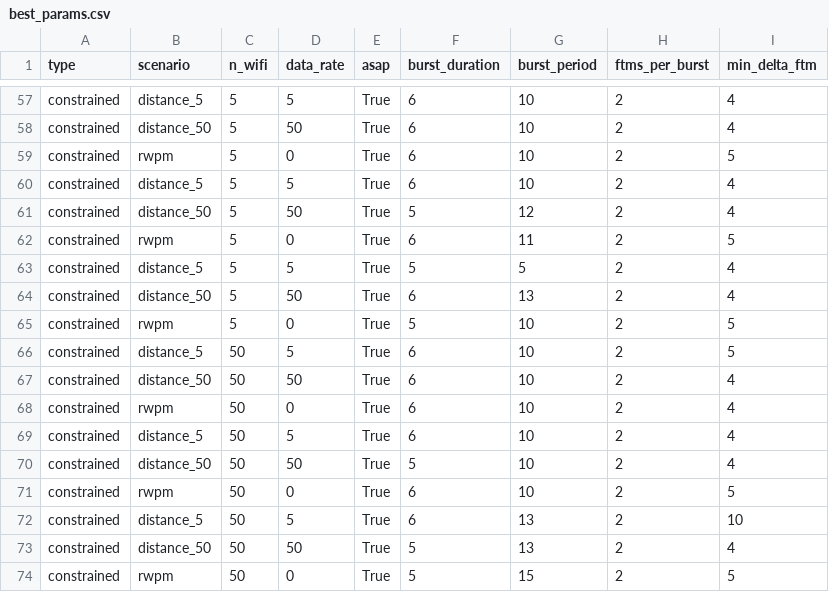
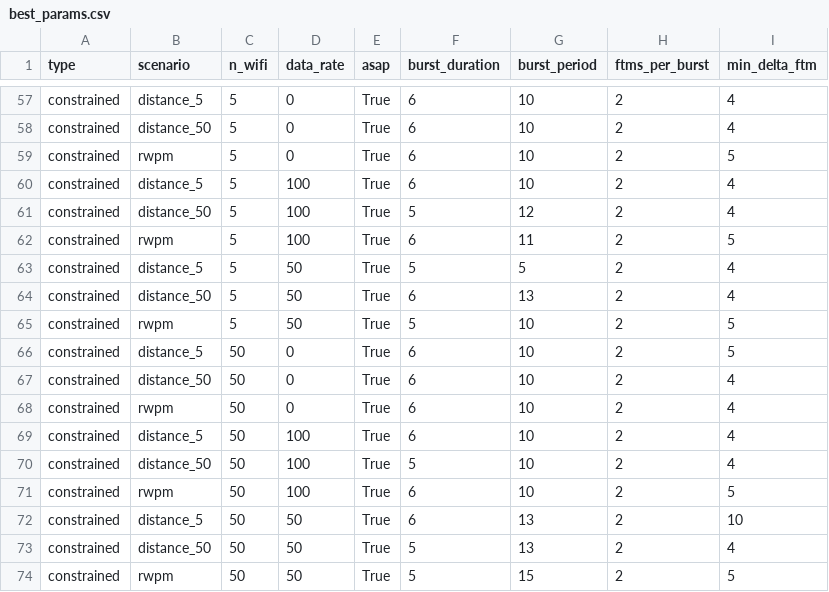
Before and after one commit to ml4wifi-devs/ftm-optimal, a CSV file: results/best_params.csv, drawn as a sheet; only a part is shown, gaps mark what is left out; the diff covers the shown part only; the diff names each change by its address in the sheet, - before the commit and + after, or states it on an @@ line.

Commit message:
Fix data rate column values

```diff
--- a/results/best_params.csv
+++ b/results/best_params.csv
-D57 (data_rate): 5
+D57 (data_rate): 0
-D58 (data_rate): 50
+D58 (data_rate): 0
-D60 (data_rate): 5
+D60 (data_rate): 100
-D61 (data_rate): 50
+D61 (data_rate): 100
-D62 (data_rate): 0
+D62 (data_rate): 100
-D63 (data_rate): 5
+D63 (data_rate): 50
-D65 (data_rate): 0
+D65 (data_rate): 50
-D66 (data_rate): 5
+D66 (data_rate): 0
-D67 (data_rate): 50
+D67 (data_rate): 0
-D69 (data_rate): 5
+D69 (data_rate): 100
-D70 (data_rate): 50
+D70 (data_rate): 100
-D71 (data_rate): 0
+D71 (data_rate): 100
-D72 (data_rate): 5
+D72 (data_rate): 50
-D74 (data_rate): 0
+D74 (data_rate): 50
```
Also changed, not shown: 3 added rows, 3 removed rows and 39 edited cells elsewhere in this file, 1 other file.
